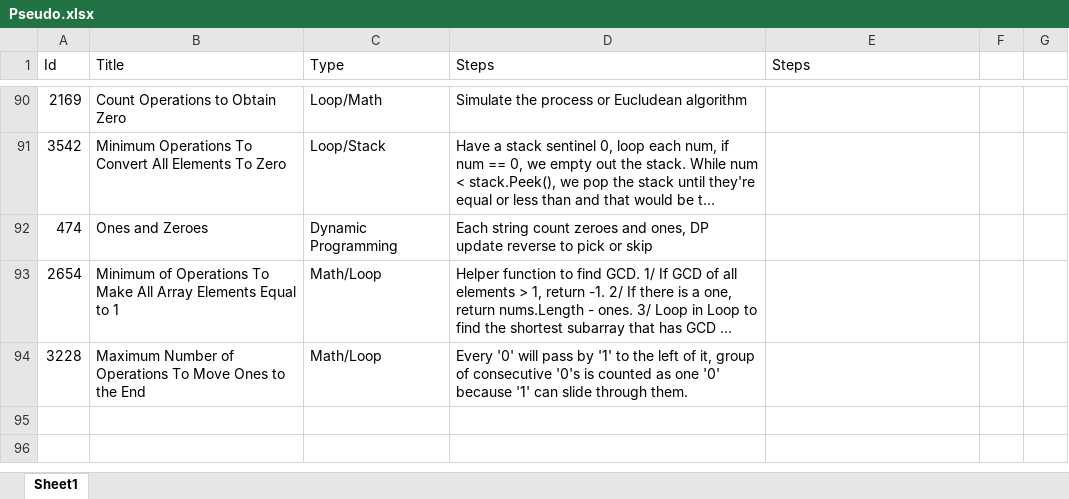
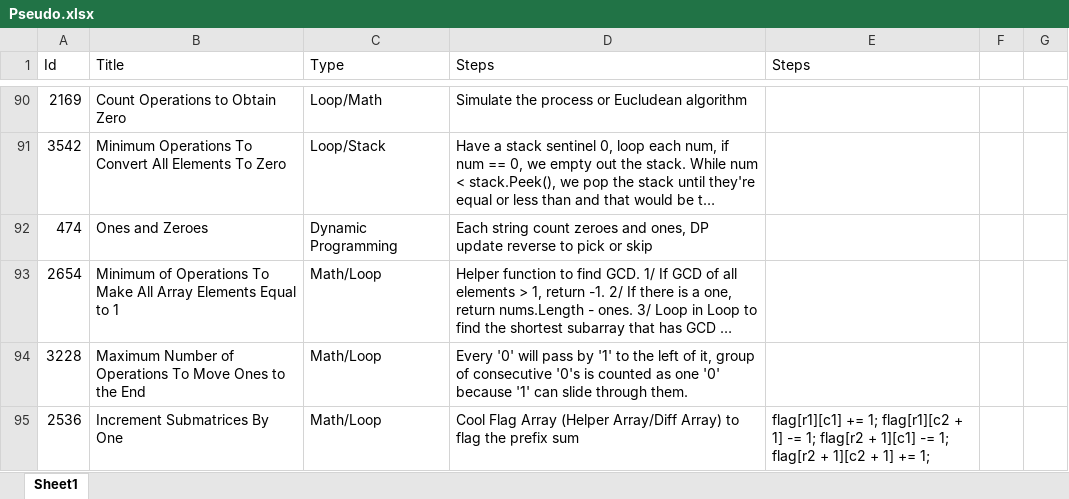
Before and after one commit to Mvrs10/LC_Solutions, an Excel workbook: Pseudo.xlsx, sheet Sheet1, drawn as a sheet; only a part is shown, gaps mark what is left out; long unchanged cells end in …; values as stored, in another font and other column widths than the file's, no borders; the diff names each change by its address in the sheet, - before the commit and + after, or states it on an @@ line.

Commit message:
Increment Submatrices By One.

```diff
--- a/Pseudo.xlsx (sheet Sheet1)
+++ b/Pseudo.xlsx (sheet Sheet1)
+row 95: 2536 | Increment Submatrices By One | Math/Loop | Cool Flag Array (Helper Array/Diff Array) to flag the prefix sum | flag[r1][c1] += 1; flag[r1][c2 + 1] -= 1; flag[r2 + 1][c1] -= 1; flag[r2 + 1][c2 + 1] += 1;
```
Also changed, not shown: 3 other files.
